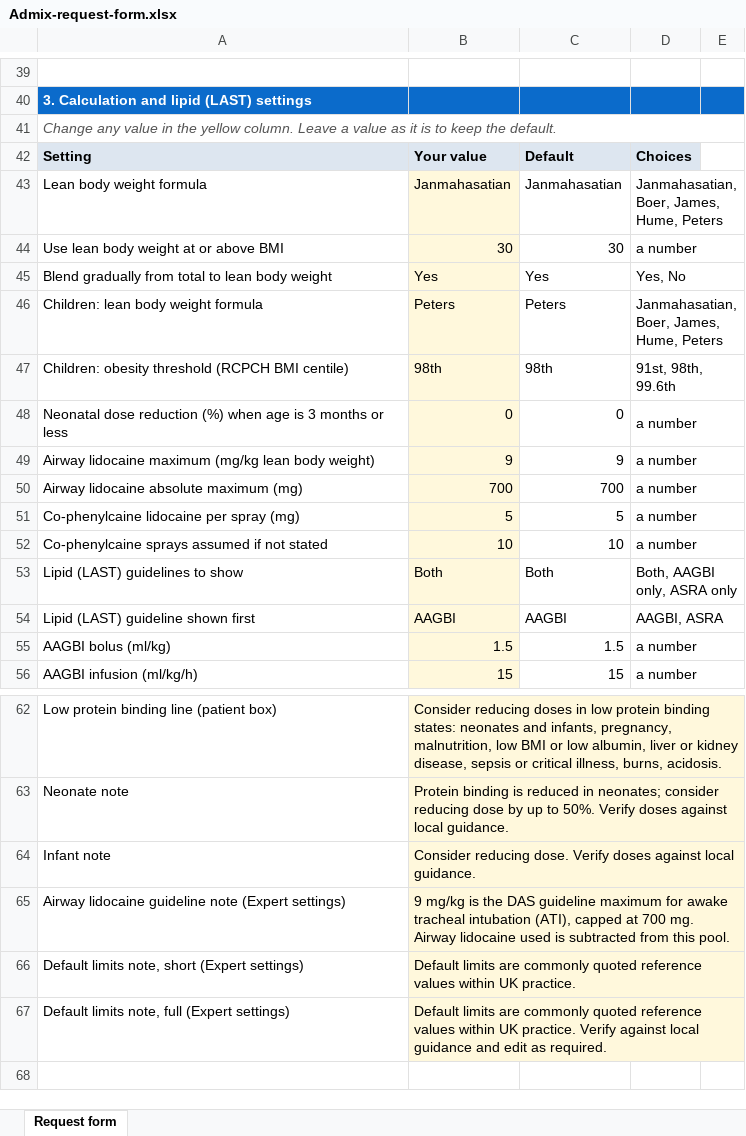
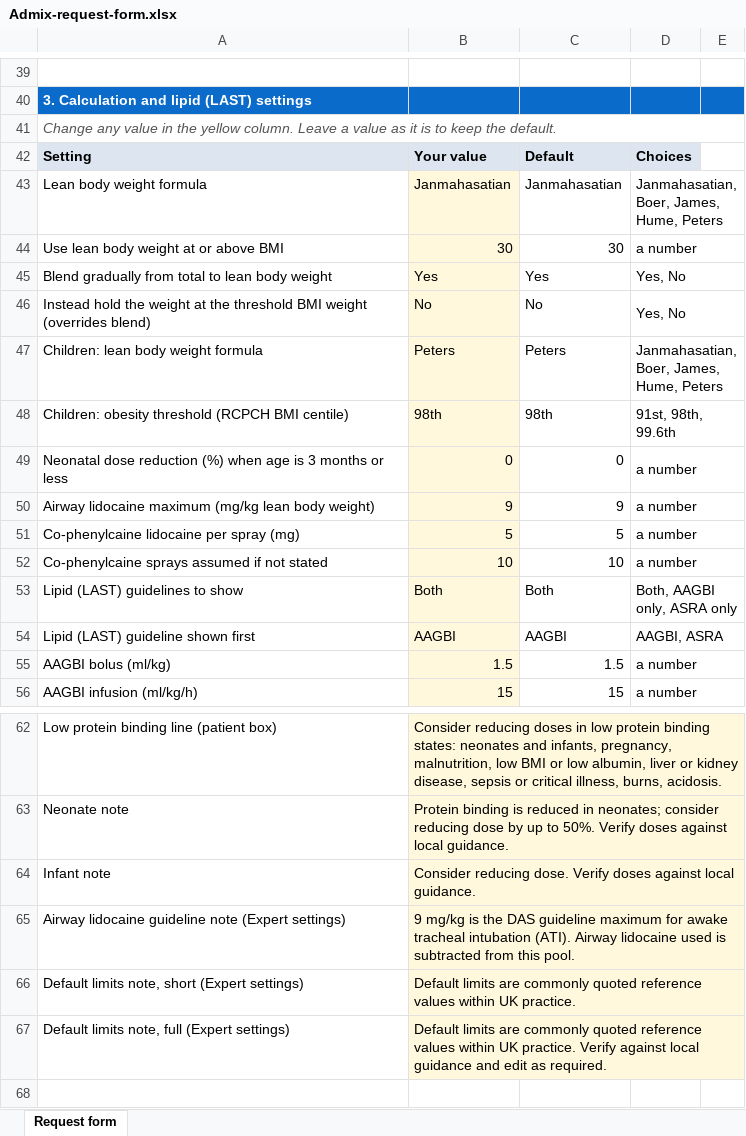
Before and after one commit to muxtypoos/admix, an Excel workbook: Admix-request-form.xlsx, sheet Request form, drawn as a sheet; only a part is shown, gaps mark what is left out; values as stored, in another font and other column widths than the file's, no borders; removed rows and columns are numbered as before the commit, all else as after; the diff names each change by its address in the sheet, - before the commit and + after, or states it on an @@ line.

```diff
--- a/Admix-request-form.xlsx (sheet Request form)
+++ b/Admix-request-form.xlsx (sheet Request form)
+row 46: Instead hold the weight at the threshold BMI weight (overrides blend) | No | No | Yes, No
-row 50: Airway lidocaine absolute maximum (mg) | 700 | 700 | a number
-B65: …tracheal intubation (ATI), capped at 700 mg. Airway lidocaine…
+B65: …tracheal intubation (ATI). Airway lidocaine…
```
Also changed, not shown: 13 other files.
